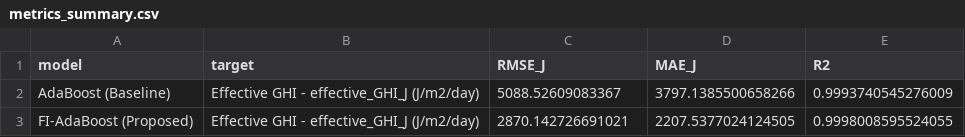
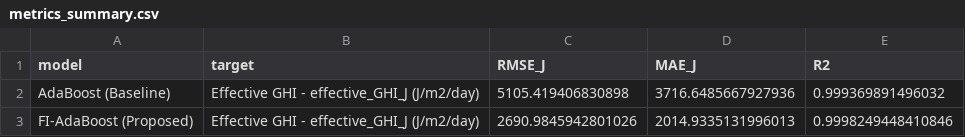
Before and after one commit to rafaelmrcs/thesis-prototype, a CSV file: FIAdaBoost/results/metrics_summary.csv, drawn as a sheet.

```diff
--- a/FIAdaBoost/results/metrics_summary.csv
+++ b/FIAdaBoost/results/metrics_summary.csv
@@ -1,3 +1,3 @@
 model,target,RMSE_J,MAE_J,R2
-AdaBoost (Baseline),Effective GHI - effective_GHI_J (J/m2/day),5088.52609083367,3797.1385500658266,0.9993740545276009
-FI-AdaBoost (Proposed),Effective GHI - effective_GHI_J (J/m2/day),2870.142726691021,2207.5377024124505,0.9998008595524055
+AdaBoost (Baseline),Effective GHI - effective_GHI_J (J/m2/day),5105.419406830898,3716.6485667927936,0.999369891496032
+FI-AdaBoost (Proposed),Effective GHI - effective_GHI_J (J/m2/day),2690.9845942801026,2014.9335131996013,0.9998249448410846
```
Also changed, not shown: FIAdaBoost/results/cv_fold_metrics.csv, 15 other files.
